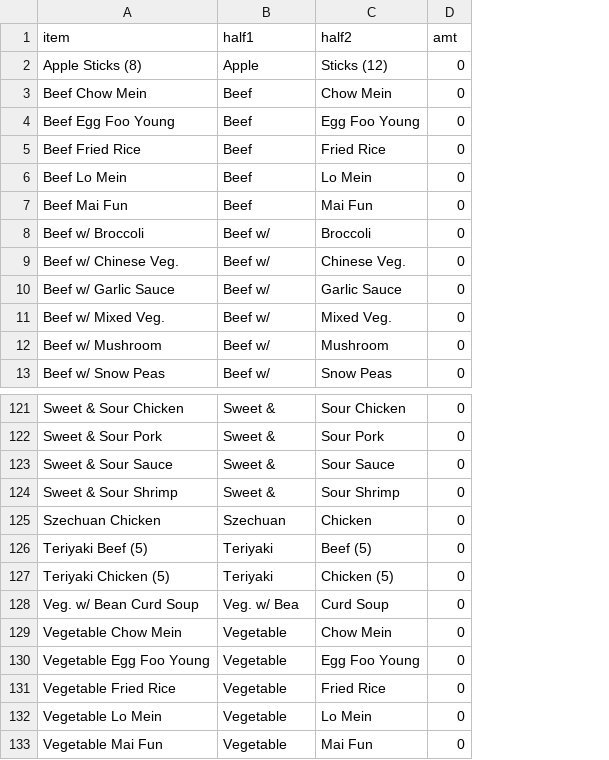
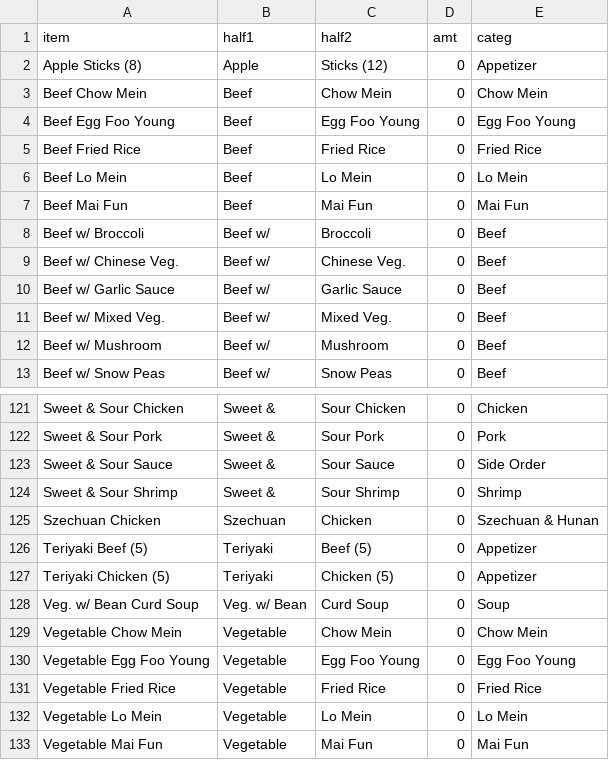
Before and after one commit to johnnyj114/NewGarden, a CSV file: MenuSource.csv, drawn as a sheet; only a part is shown, gaps mark what is left out; the diff names each change by its address in the sheet, - before the commit and + after, or states it on an @@ line.

```diff
--- a/MenuSource.csv
+++ b/MenuSource.csv
+column E (categ), rows 2-13: Appetizer | Chow Mein | Egg Foo Young | Fried Rice | Lo Mein | Mai Fun | Beef | Beef | Beef | Beef | Beef | Beef; rows 121-133: Chicken | Pork | Side Order | Shrimp | Szechuan & Hunan | Appetizer | Appetizer | Soup | Chow Mein | Egg Foo Young | Fried Rice | Lo Mein | Mai Fun
-B128 (half1): Veg. w/ Bea
+B128 (half1): Veg. w/ Bean
```
Also changed, not shown: 1 other file.
